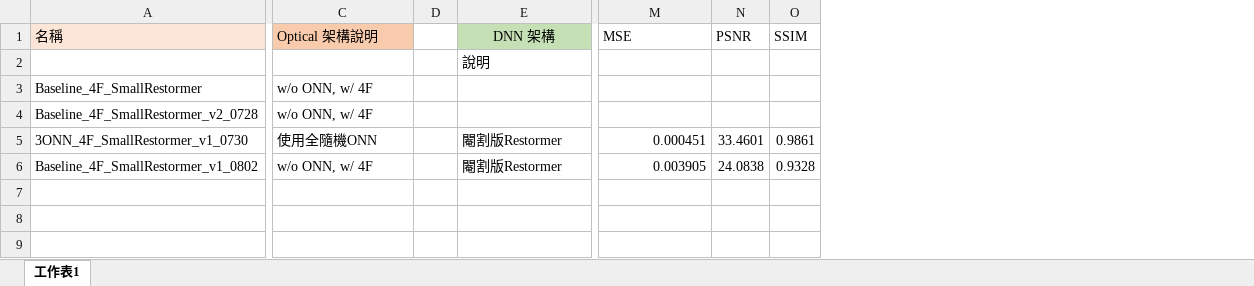
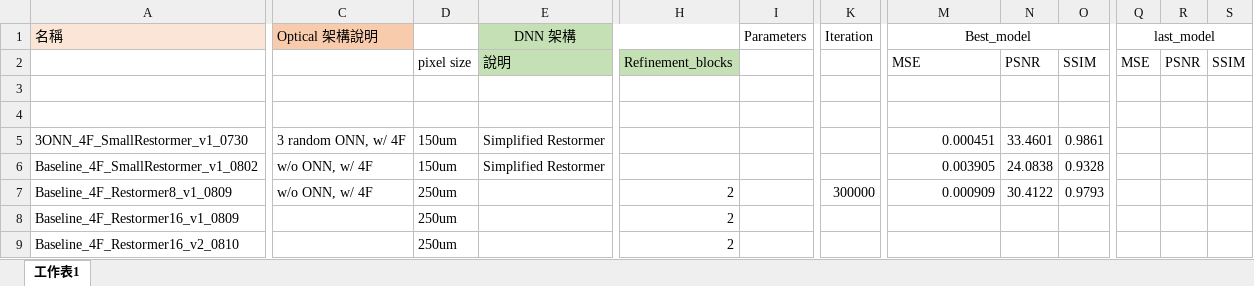
Before and after one commit to DannyKuo2000/Terahertz, an Excel workbook: ExperimentsRecord.xlsx, sheet 工作表1, drawn as a sheet; only a part is shown, gaps mark what is left out; values as stored, in another font and other column widths than the file's, no borders; removed rows and columns are numbered as before the commit, all else as after; rows hold the shown columns only; the diff covers the shown part only; the diff names each change by its address in the sheet, - before the commit and + after, or states it on an @@ line.

```diff
--- a/ExperimentsRecord.xlsx (sheet 工作表1)
+++ b/ExperimentsRecord.xlsx (sheet 工作表1)
-column D, empty
+column D, rows 5-6: 150um | 150um
+column H, empty
+column I (Parameters), empty
+column K (Iteration), empty
+column Q (last_model), empty
+column R, empty
+column S, empty
-M1: MSE
+M1: Best_model
-M1 alignment: left
+M1 alignment: center
+M1:O1 merged
-N1: PSNR
+N1: (empty)
-O1: SSIM
+O1: (empty)
-row 2:  |  |  | 說明
+row 2:  |  | pixel size | 說明 | Refinement_blocks |  |  | MSE | PSNR | SSIM | MSE | PSNR | SSIM
-row 3: Baseline_4F_SmallRestormer | w/o ONN, w/ 4F
+row 3: (empty)
-row 4: Baseline_4F_SmallRestormer_v2_0728 | w/o ONN, w/ 4F
+row 4: (empty)
-C5 (Optical 架構說明): 使用全隨機ONN
+C5 (Optical 架構說明): 3 random ONN, w/ 4F
-E5:E6 (DNN 架構): 閹割版Restormer
+E5:E6 (DNN 架構): Simplified Restormer
+row 7: Baseline_4F_Restormer8_v1_0809 | w/o ONN, w/ 4F | 250um |  | 2 |  | 300000 | 0.000909 | 30.4122 | 0.9793
+row 8: Baseline_4F_Restormer16_v1_0809 |  | 250um |  | 2
+row 9: Baseline_4F_Restormer16_v2_0810 |  | 250um |  | 2
```
Also changed, not shown: 1 added column and 3 removed columns elsewhere in this sheet, 12 other files.
